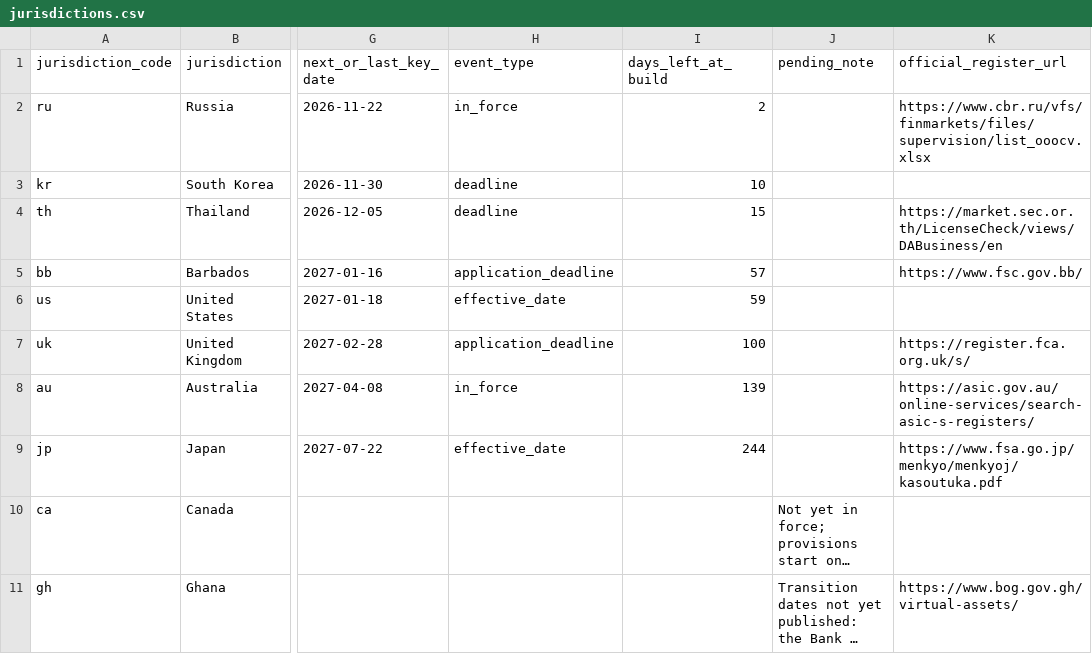
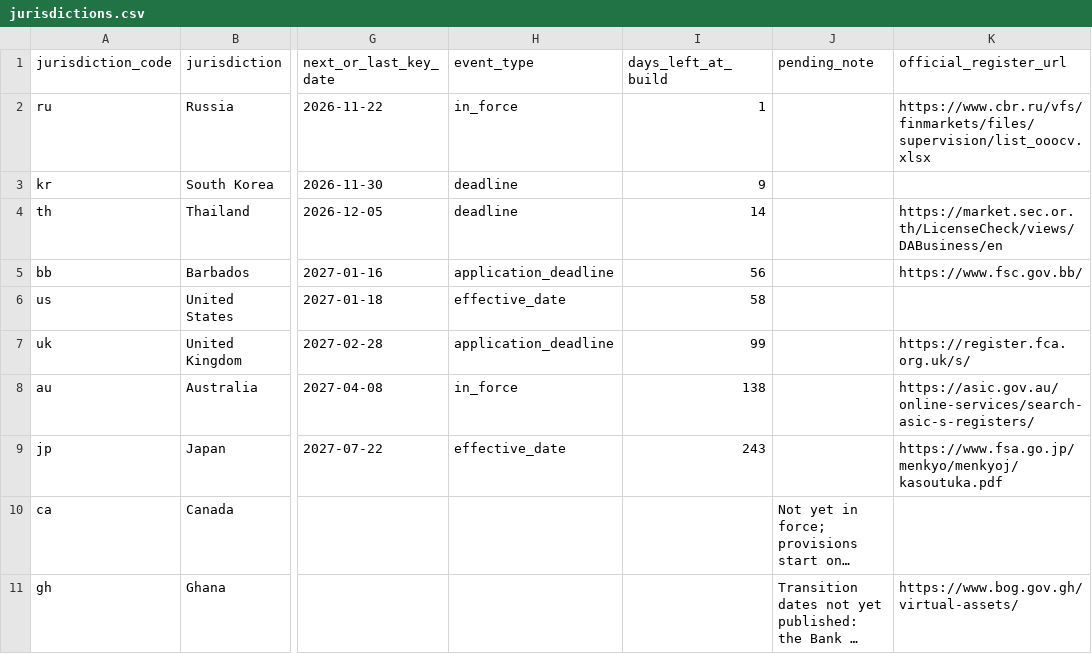
Before and after one commit to vasptracker/vasptracker-data, a CSV file: data/global/jurisdictions.csv, drawn as a sheet; only a part is shown, gaps mark what is left out; long unchanged cells end in …; the diff names each change by its address in the sheet, - before the commit and + after, or states it on an @@ line.

Commit message:
Data snapshot 2026-11-22 (v1.4.0)

```diff
--- a/data/global/jurisdictions.csv
+++ b/data/global/jurisdictions.csv
-I2 (days_left_at_build): 2
+I2 (days_left_at_build): 1
-I3 (days_left_at_build): 10
+I3 (days_left_at_build): 9
-I4 (days_left_at_build): 15
+I4 (days_left_at_build): 14
-I5 (days_left_at_build): 57
+I5 (days_left_at_build): 56
-I6 (days_left_at_build): 59
+I6 (days_left_at_build): 58
-I7 (days_left_at_build): 100
+I7 (days_left_at_build): 99
-I8 (days_left_at_build): 139
+I8 (days_left_at_build): 138
-I9 (days_left_at_build): 244
+I9 (days_left_at_build): 243
```
Also changed, not shown: 1 other file.
